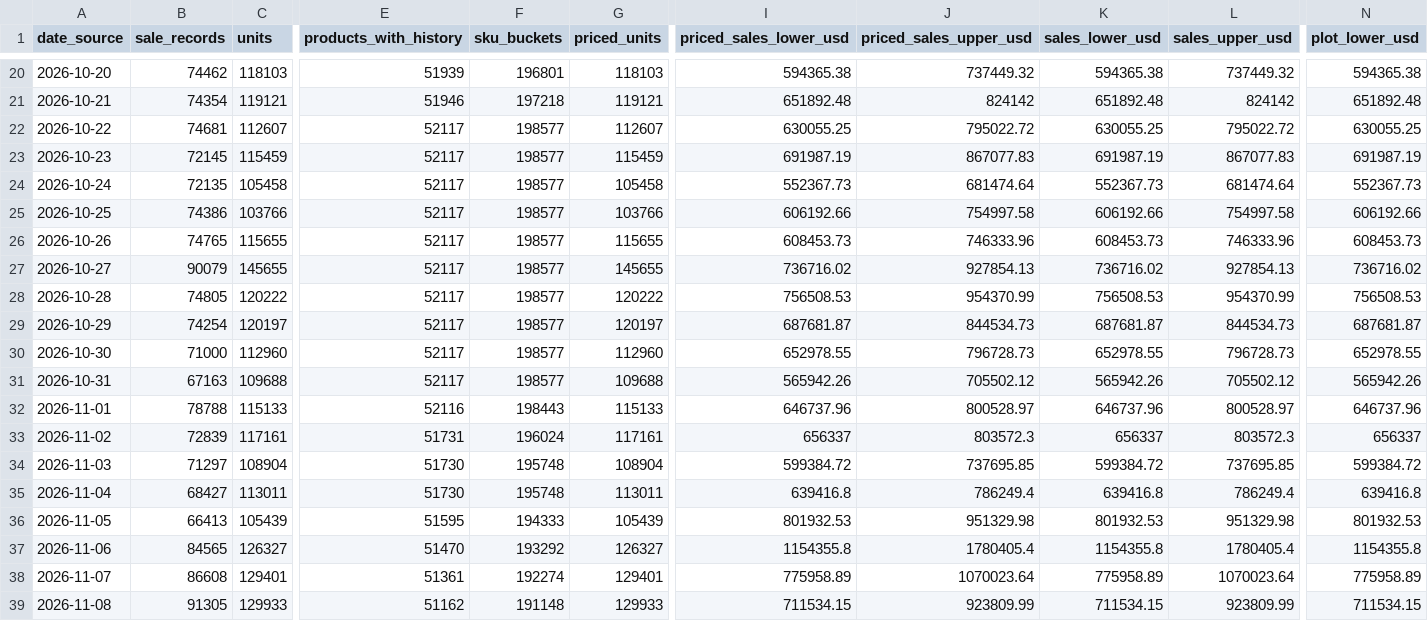
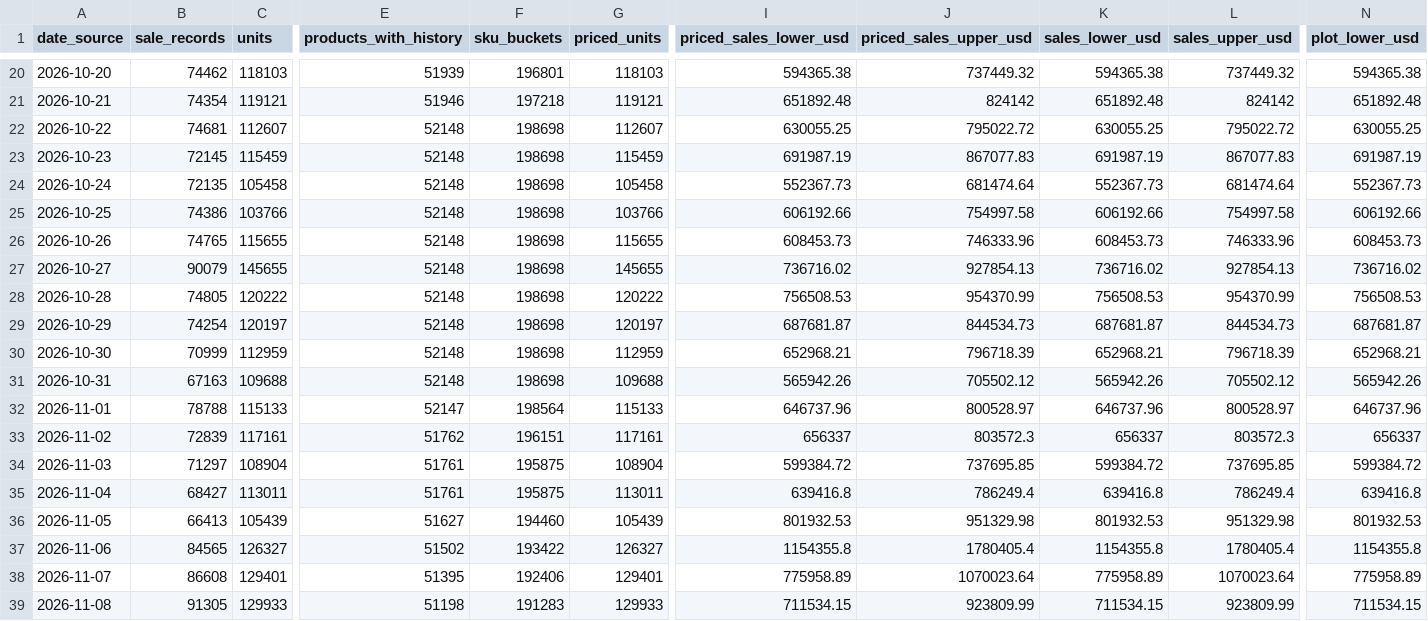
Before and after one commit to hanshanley/pokemon-tcg, a CSV file: reports/latest/sales-value.csv, drawn as a sheet; only a part is shown, gaps mark what is left out; the diff covers the shown part only; the diff names each change by its address in the sheet, - before the commit and + after, or states it on an @@ line.

```diff
--- a/reports/latest/sales-value.csv
+++ b/reports/latest/sales-value.csv
-E22:E31 (products_with_history): 52117
+E22:E31 (products_with_history): 52148
-F22:F31 (sku_buckets): 198577
+F22:F31 (sku_buckets): 198698
-B30 (sale_records): 71000
+B30 (sale_records): 70999
-C30 (units): 112960
+C30 (units): 112959
-G30 (priced_units): 112960
+G30 (priced_units): 112959
-I30 (priced_sales_lower_usd): 652978.55
+I30 (priced_sales_lower_usd): 652968.21
-J30 (priced_sales_upper_usd): 796728.73
+J30 (priced_sales_upper_usd): 796718.39
-K30 (sales_lower_usd): 652978.55
+K30 (sales_lower_usd): 652968.21
-L30 (sales_upper_usd): 796728.73
+L30 (sales_upper_usd): 796718.39
-N30 (plot_lower_usd): 652978.55
+N30 (plot_lower_usd): 652968.21
-E32 (products_with_history): 52116
+E32 (products_with_history): 52147
-F32 (sku_buckets): 198443
+F32 (sku_buckets): 198564
-E33 (products_with_history): 51731
+E33 (products_with_history): 51762
-F33 (sku_buckets): 196024
+F33 (sku_buckets): 196151
-E34:E35 (products_with_history): 51730
+E34:E35 (products_with_history): 51761
-F34:F35 (sku_buckets): 195748
+F34:F35 (sku_buckets): 195875
-E36 (products_with_history): 51595
+E36 (products_with_history): 51627
-F36 (sku_buckets): 194333
+F36 (sku_buckets): 194460
-E37 (products_with_history): 51470
+E37 (products_with_history): 51502
-F37 (sku_buckets): 193292
+F37 (sku_buckets): 193422
-E38 (products_with_history): 51361
+E38 (products_with_history): 51395
-F38 (sku_buckets): 192274
+F38 (sku_buckets): 192406
-E39 (products_with_history): 51162
+E39 (products_with_history): 51198
-F39 (sku_buckets): 191148
+F39 (sku_buckets): 191283
```
Also changed, not shown: 107 edited cells elsewhere in this file, reports/latest/daily-sales-value.csv, reports/latest/daily-trading.csv, 13 other files.
